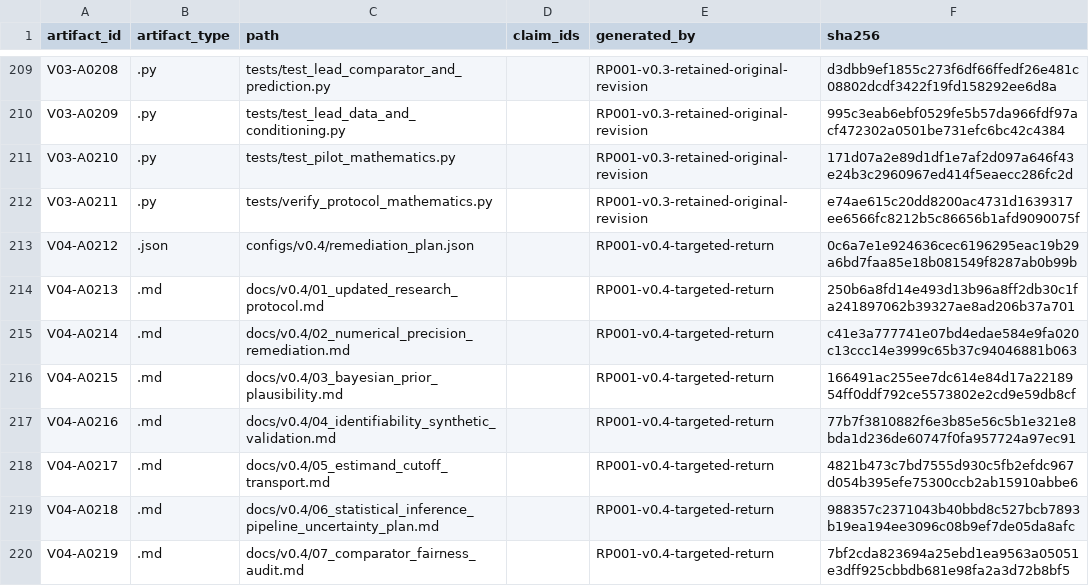
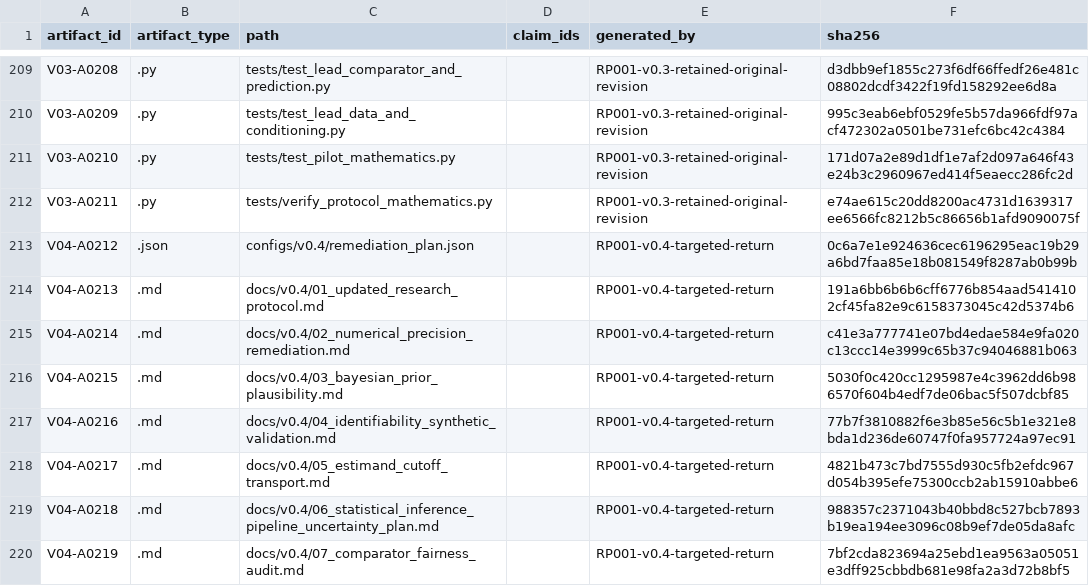
Before and after one commit to mrraihan29/RP-001_Bayesian_RUL_Reliability, a CSV file: research/artifact_map.csv, drawn as a sheet; only a part is shown, gaps mark what is left out; the diff covers the shown part only.

```diff
--- a/research/artifact_map.csv
+++ b/research/artifact_map.csv
@@ -213,5 +213,5 @@ V03-A0211,.py,tests/verify_protocol_mathematics.py,,RP001-v0.3-retained-original
 V04-A0212,.json,configs/v0.4/remediation_plan.json,,RP001-v0.4-targeted-return,0c6a7e1e924636cec6196295eac19b29a6bd7faa85e18b081549f8287ab0b99b
-V04-A0213,.md,docs/v0.4/01_updated_research_protocol.md,,RP001-v0.4-targeted-return,250b6a8fd14e493d13b96a8ff2db30c1fa241897062b39327ae8ad206b37a701
+V04-A0213,.md,docs/v0.4/01_updated_research_protocol.md,,RP001-v0.4-targeted-return,191a6bb6b6b6cff6776b854aad5414102cf45fa82e9c6158373045c42d5374b6
 V04-A0214,.md,docs/v0.4/02_numerical_precision_remediation.md,,RP001-v0.4-targeted-return,c41e3a777741e07bd4edae584e9fa020c13ccc14e3999c65b37c94046881b063
-V04-A0215,.md,docs/v0.4/03_bayesian_prior_plausibility.md,,RP001-v0.4-targeted-return,166491ac255ee7dc614e84d17a2218954ff0ddf792ce5573802e2cd9e59db8cf
+V04-A0215,.md,docs/v0.4/03_bayesian_prior_plausibility.md,,RP001-v0.4-targeted-return,5030f0c420cc1295987e4c3962dd6b986570f604b4edf7de06bac5f507dcbf85
 V04-A0216,.md,docs/v0.4/04_identifiability_synthetic_validation.md,,RP001-v0.4-targeted-return,77b7f3810882f6e3b85e56c5b1e321e8bda1d236de60747f0fa957724a97ec91
```
Also changed, not shown: 5 added rows and 4 edited cells elsewhere in this file, 11 other files.
